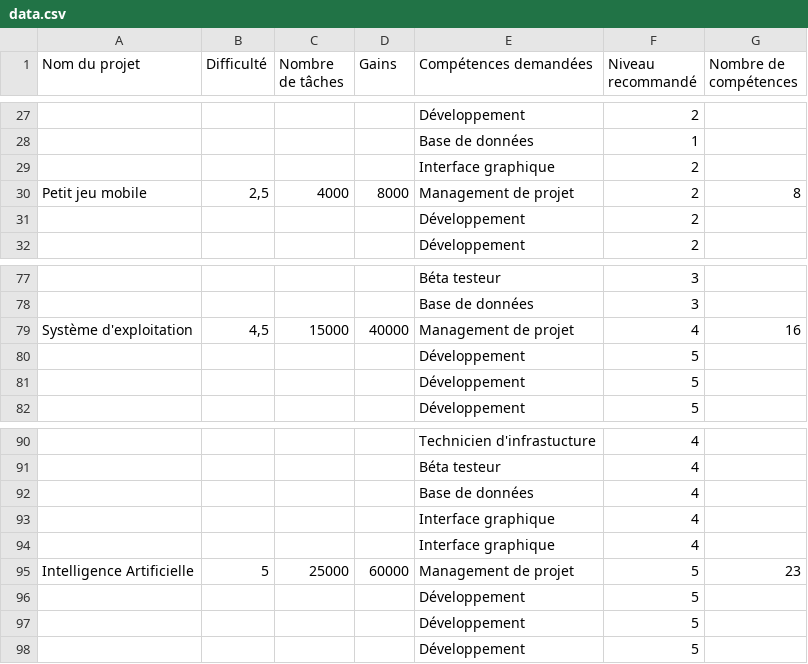
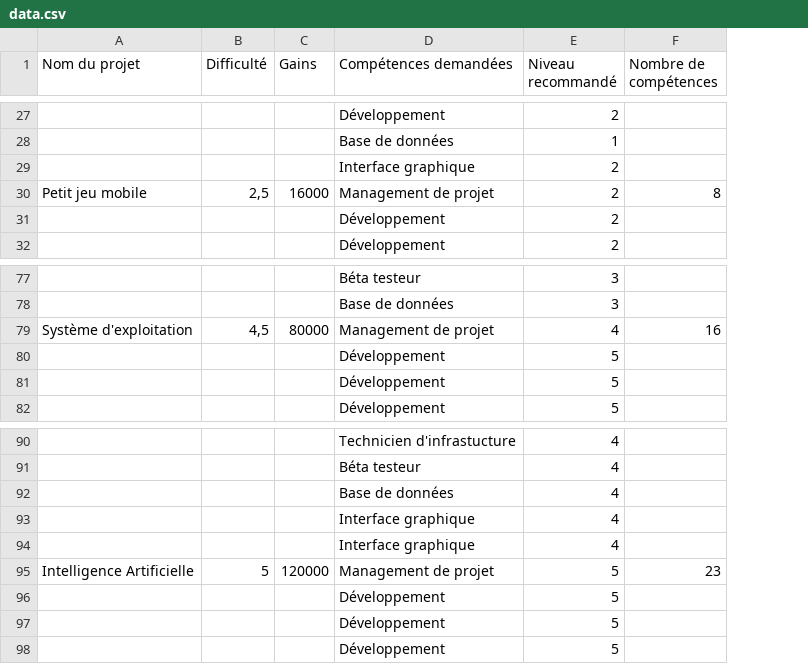
Before and after one commit to Erwandebenaze/Simu-RH, a CSV file: SRH.Core/Data/data.csv, drawn as a sheet; only a part is shown, gaps mark what is left out; removed rows and columns are numbered as before the commit, all else as after; the diff covers the shown part only; the diff names each change by its address in the sheet, - before the commit and + after, or states it on an @@ line.

```diff
--- a/SRH.Core/Data/data.csv
+++ b/SRH.Core/Data/data.csv
-column C (Nombre de tâches), row 30: 4000; row 79: 15000; row 95: 25000
-C30 (Gains): 8000
+C30 (Gains): 16000
-C79 (Gains): 40000
+C79 (Gains): 80000
-C95 (Gains): 60000
+C95 (Gains): 120000
```
Also changed, not shown: 12 edited cells elsewhere in this file, 10 other files.
